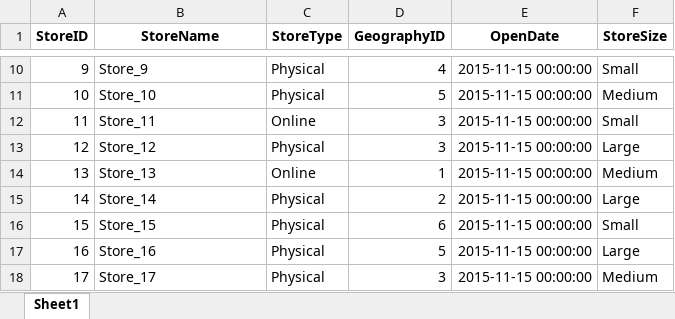
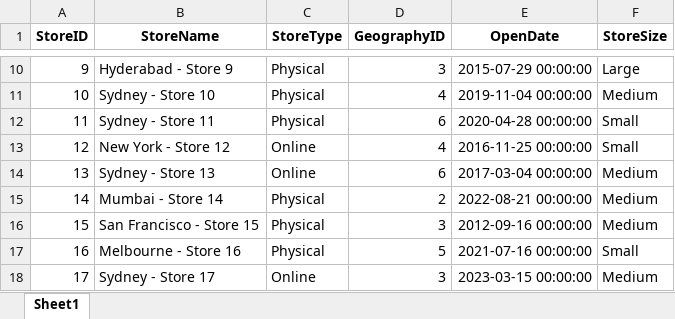
Before and after one commit to ParagBhokre/powerbi-enterprise-analytics, an Excel workbook: data/raw/Store_Dim.xlsx, sheet Sheet1, drawn as a sheet; only a part is shown, gaps mark what is left out; values as stored, in another font and other column widths than the file's, no borders; the diff covers the shown part only; the diff names each change by its address in the sheet, - before the commit and + after, or states it on an @@ line.

```diff
--- a/data/raw/Store_Dim.xlsx (sheet Sheet1)
+++ b/data/raw/Store_Dim.xlsx (sheet Sheet1)
-B10 (StoreName): Store_9
+B10 (StoreName): Hyderabad - Store 9
-D10 (GeographyID): 4
+D10 (GeographyID): 3
-E10 (OpenDate): 2015-11-15 00:00:00
+E10 (OpenDate): 2015-07-29 00:00:00
-F10 (StoreSize): Small
+F10 (StoreSize): Large
-B11 (StoreName): Store_10
+B11 (StoreName): Sydney - Store 10
-D11 (GeographyID): 5
+D11 (GeographyID): 4
-E11 (OpenDate): 2015-11-15 00:00:00
+E11 (OpenDate): 2019-11-04 00:00:00
-B12 (StoreName): Store_11
+B12 (StoreName): Sydney - Store 11
-C12 (StoreType): Online
+C12 (StoreType): Physical
-D12 (GeographyID): 3
+D12 (GeographyID): 6
-E12 (OpenDate): 2015-11-15 00:00:00
+E12 (OpenDate): 2020-04-28 00:00:00
-B13 (StoreName): Store_12
+B13 (StoreName): New York - Store 12
-C13 (StoreType): Physical
+C13 (StoreType): Online
-D13 (GeographyID): 3
+D13 (GeographyID): 4
-E13 (OpenDate): 2015-11-15 00:00:00
+E13 (OpenDate): 2016-11-25 00:00:00
-F13 (StoreSize): Large
+F13 (StoreSize): Small
-B14 (StoreName): Store_13
+B14 (StoreName): Sydney - Store 13
-D14 (GeographyID): 1
+D14 (GeographyID): 6
-E14 (OpenDate): 2015-11-15 00:00:00
+E14 (OpenDate): 2017-03-04 00:00:00
-B15 (StoreName): Store_14
+B15 (StoreName): Mumbai - Store 14
-E15 (OpenDate): 2015-11-15 00:00:00
+E15 (OpenDate): 2022-08-21 00:00:00
-F15 (StoreSize): Large
+F15 (StoreSize): Medium
-B16 (StoreName): Store_15
+B16 (StoreName): San Francisco - Store 15
-D16 (GeographyID): 6
+D16 (GeographyID): 3
-E16 (OpenDate): 2015-11-15 00:00:00
+E16 (OpenDate): 2012-09-16 00:00:00
-F16 (StoreSize): Small
+F16 (StoreSize): Medium
-B17 (StoreName): Store_16
+B17 (StoreName): Melbourne - Store 16
-E17 (OpenDate): 2015-11-15 00:00:00
+E17 (OpenDate): 2021-07-16 00:00:00
-F17 (StoreSize): Large
+F17 (StoreSize): Small
-B18 (StoreName): Store_17
+B18 (StoreName): Sydney - Store 17
-C18 (StoreType): Physical
+C18 (StoreType): Online
-E18 (OpenDate): 2015-11-15 00:00:00
+E18 (OpenDate): 2023-03-15 00:00:00
```
Also changed, not shown: 742 edited cells elsewhere in this sheet, data/raw/Customer_Dim.xlsx, data/raw/Product_Dim.xlsx, 1 other file.
